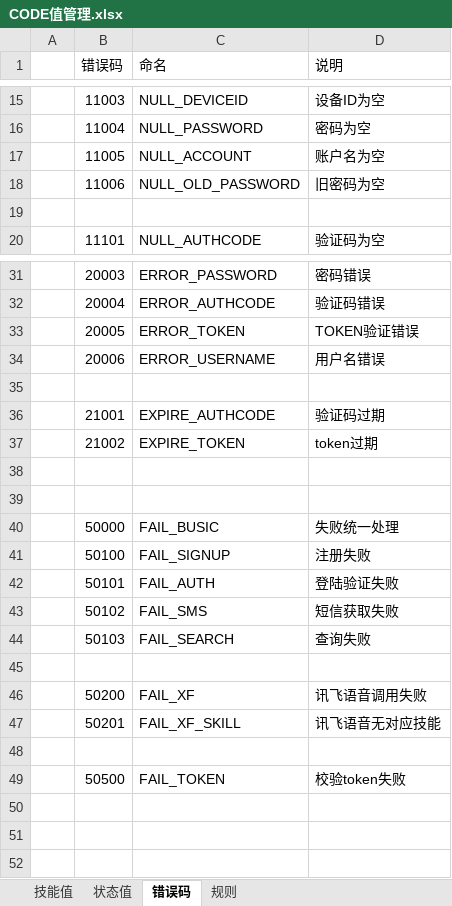
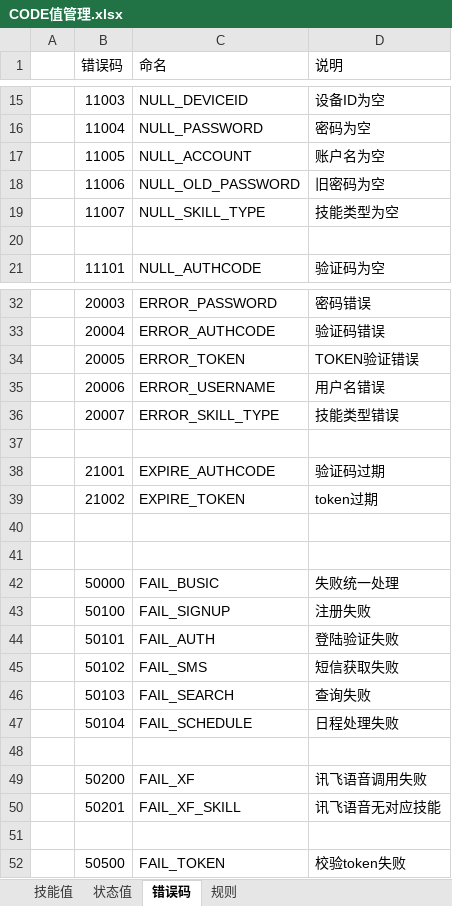
Before and after one commit to XJ-GTD/GTD2, an Excel workbook: A-开发相关文档素材/5.其他文档/公共配置数据/CODE值管理.xlsx, sheet 错误码, drawn as a sheet; only a part is shown, gaps mark what is left out; values as stored, in another font and other column widths than the file's, no borders; the diff names each change by its address in the sheet, - before the commit and + after, or states it on an @@ line.

```diff
--- a/A-开发相关文档素材/5.其他文档/公共配置数据/CODE值管理.xlsx (sheet 错误码)
+++ b/A-开发相关文档素材/5.其他文档/公共配置数据/CODE值管理.xlsx (sheet 错误码)
+row 19:  | 11007 | NULL_SKILL_TYPE | 技能类型为空
+row 36:  | 20007 | ERROR_SKILL_TYPE | 技能类型错误
+row 47:  | 50104 | FAIL_SCHEDULE | 日程处理失败
```
Also changed, not shown: 6 other files.
